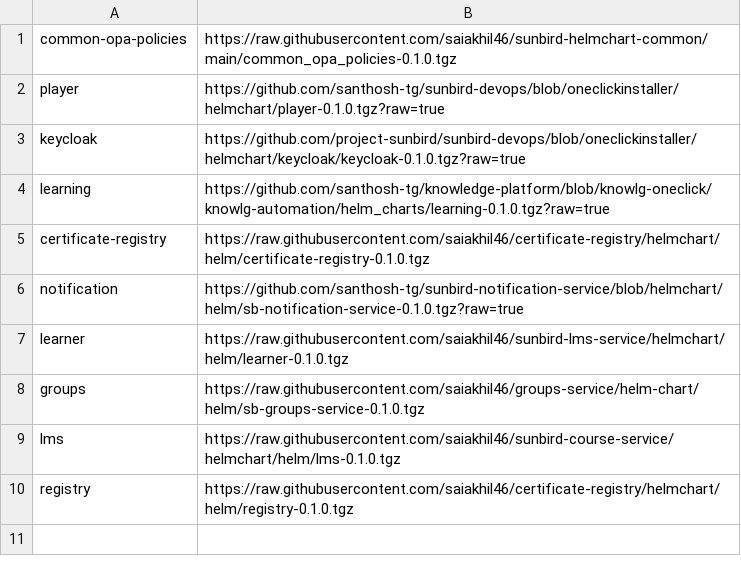
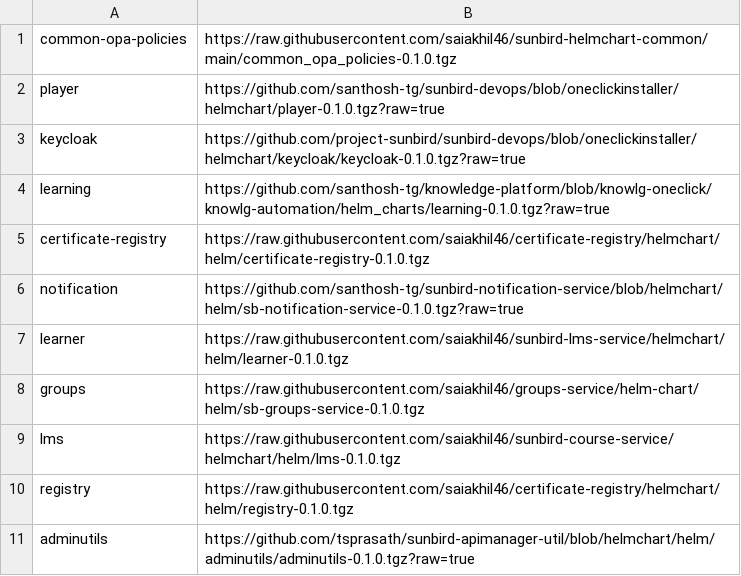
Before and after one commit to project-sunbird/sunbird-devops, a CSV file: oneclickinstaller/postscript.csv, drawn as a sheet.

Commit message:
Adminutils chart update and removed video-stream-generator charts (#3811)
* updated the chartpath

* removed video streamer

* adminutils values added

* Updated

* syntax fix

* Updated chart path

```diff
--- a/oneclickinstaller/postscript.csv
+++ b/oneclickinstaller/postscript.csv
@@ -10 +10,2 @@ lms,https://raw.githubusercontent.com/saiakhil46/sunbird-course-service/helmchar
 registry,https://raw.githubusercontent.com/saiakhil46/certificate-registry/helmchart/helm/registry-0.1.0.tgz
+adminutils,https://github.com/tsprasath/sunbird-apimanager-util/blob/helmchart/helm/adminutils/adminutils-0.1.0.tgz?raw=true
```
Also changed, not shown: 5 other files.
